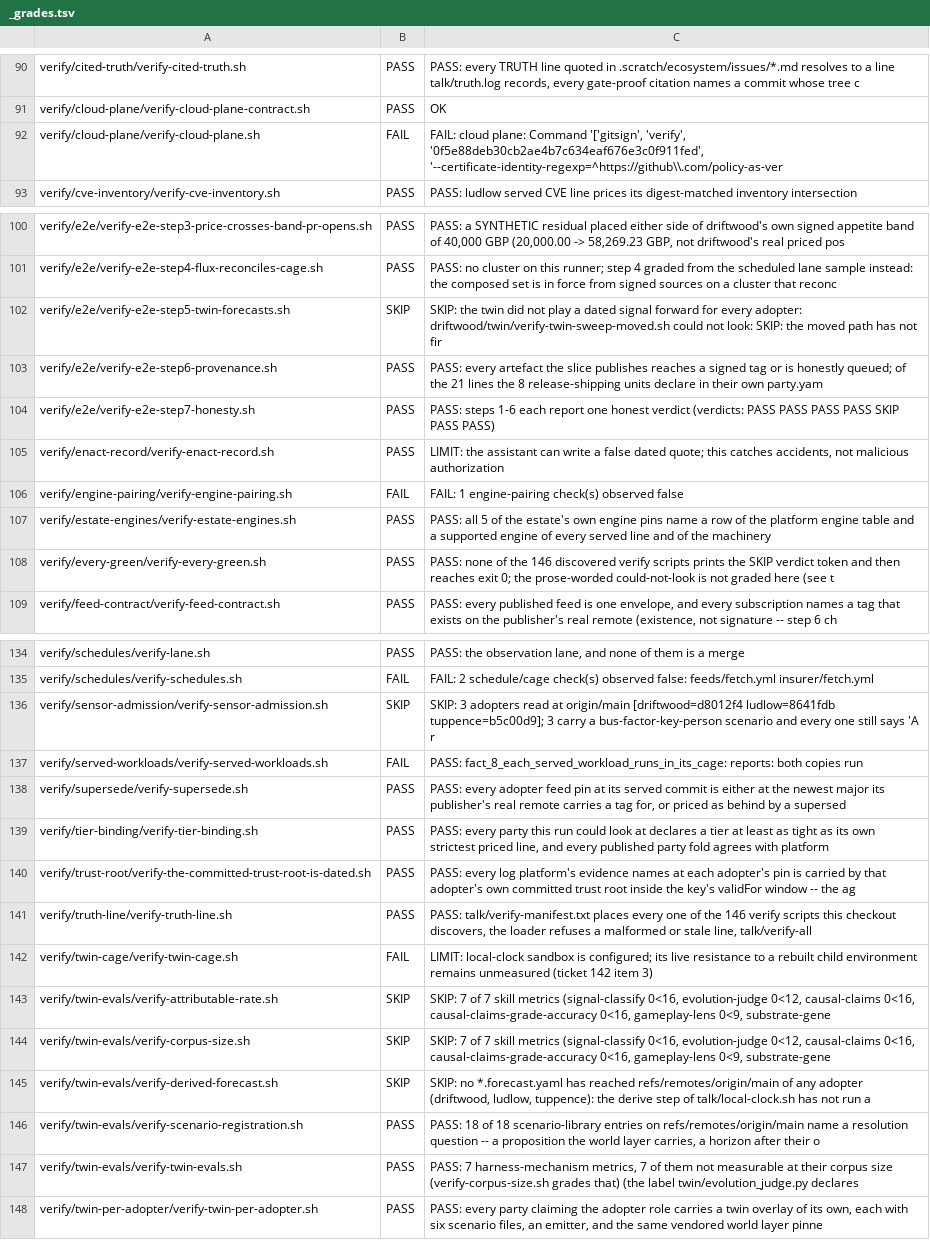
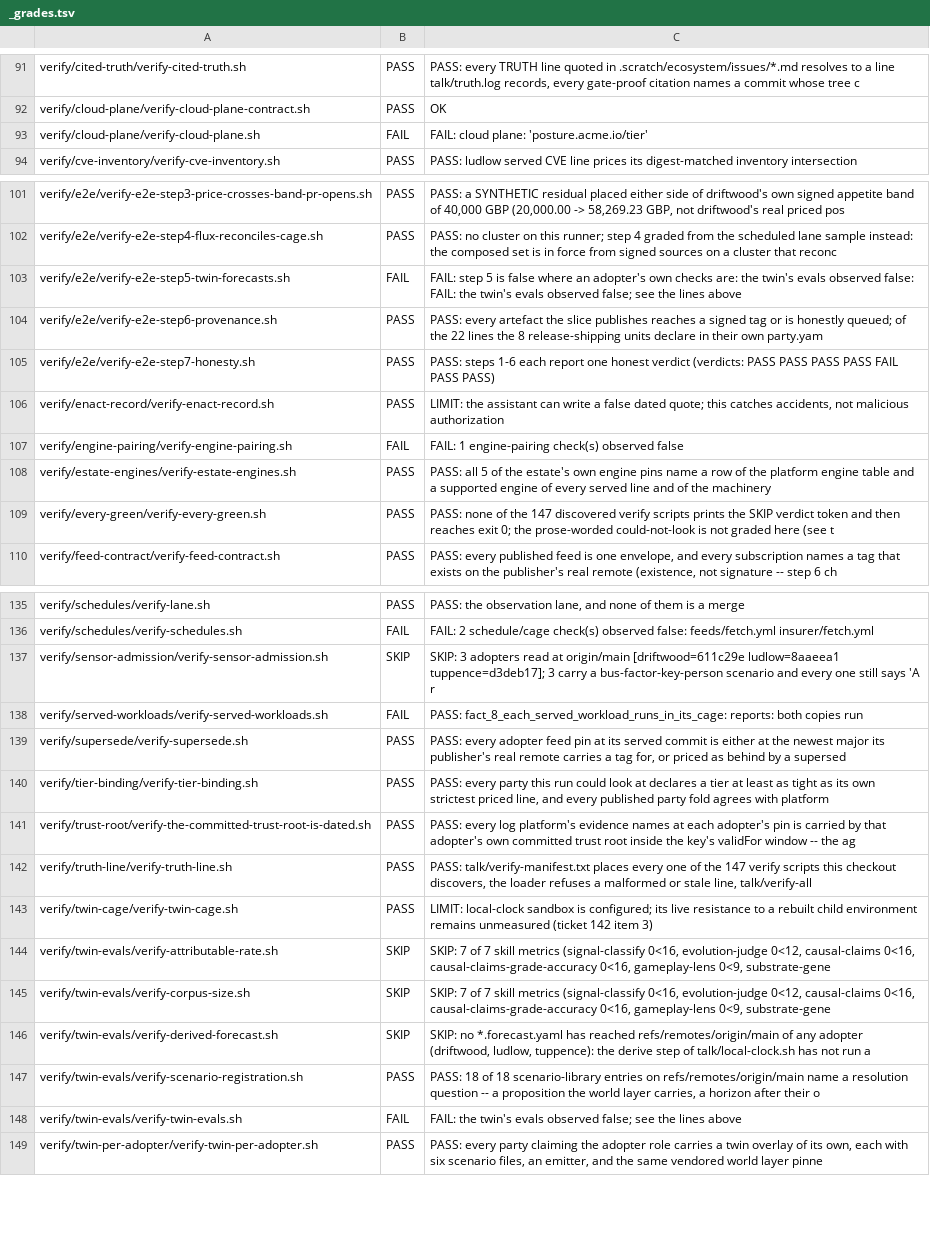
Before and after one commit to policy-as-versioned-flux/policy-as-versioned-flux, a TSV file: talk/captures/_grades.tsv, drawn as a sheet; only a part is shown, gaps mark what is left out; addresses are those after the commit; the diff covers the shown part only; the diff names each change by its address in the sheet, - before the commit and + after, or states it on an @@ line.

Commit message:
truth: record run 432 [skip ci]

```diff
--- a/talk/captures/_grades.tsv
+++ b/talk/captures/_grades.tsv
-C93: …cloud plane: Command '['gitsign', 'verify', '0f5e88deb30cb2ae4b7c634eaf676e3c0f911fed', '--certificate-identity-regexp=^https://github\\.com/policy-as-ver
+C93: …cloud plane: 'posture.acme.io/tier'
-B103: SKIP
+B103: FAIL
-C103: SKIP: the twin did not play a dated signal forward for every adopter: driftwood/twin/verify-twin-sweep-moved.sh could not look: SKIP: the moved path has not fir
+C103: FAIL: step 5 is false where an adopter's own checks are: the twin's evals observed false: FAIL: the twin's evals observed false; see the lines above
-C104: …of the 21 lines the…
+C104: …of the 22 lines the…
-C105: …PASS PASS SKIP PASS PASS)
+C105: …PASS PASS FAIL PASS PASS)
-C109: …of the 146 discovered verify…
+C109: …of the 147 discovered verify…
-C137: …at origin/main [driftwood=d8012f4 ludlow=8641fdb tuppence=b5c00d9]; 3 carry…
+C137: …at origin/main [driftwood=611c29e ludlow=8aaeea1 tuppence=d3deb17]; 3 carry…
-C142: …of the 146 verify scripts…
+C142: …of the 147 verify scripts…
-B143: FAIL
+B143: PASS
-B148: PASS
+B148: FAIL
-C148: PASS: 7 harness-mechanism metrics, 7 of them not measurable at their corpus size (verify-corpus-size.sh grades that) (the label twin/evolution_judge.py declares
+C148: FAIL: the twin's evals observed false; see the lines above
```
Also changed, not shown: 1 added row and 4 edited cells elsewhere in this file, 51 other files.
